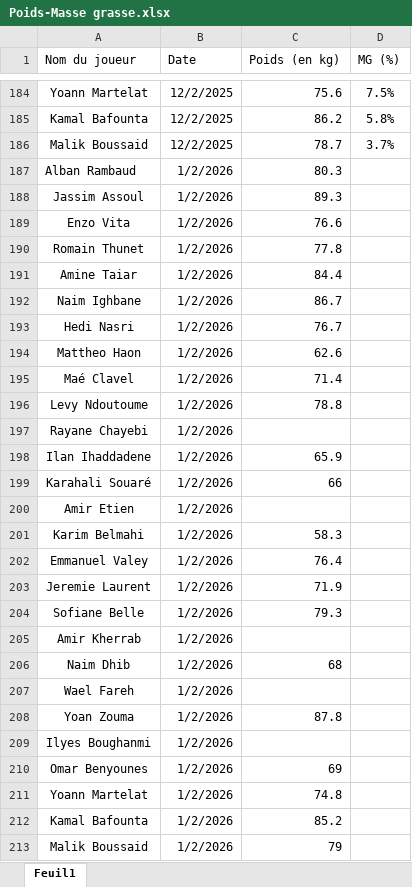
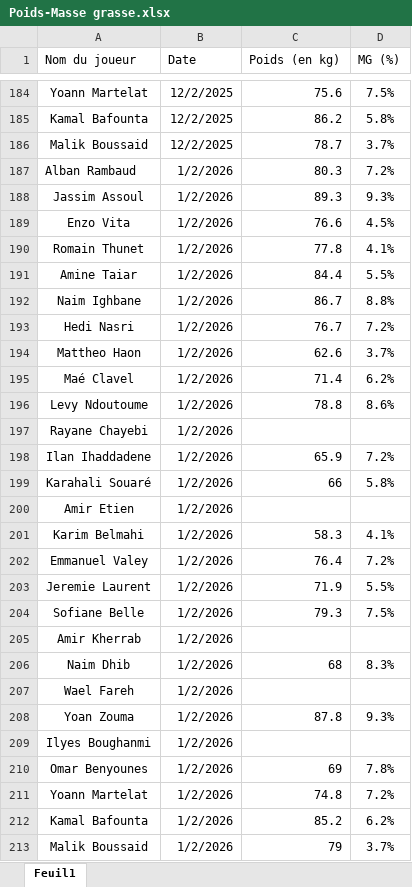
Before and after one commit to Chris15100/lld-app, an Excel workbook: data/Poids-Masse grasse.xlsx, sheet Feuil1, drawn as a sheet; only a part is shown, gaps mark what is left out; values as stored, in another font and other column widths than the file's, no borders; conditional formats not drawn; the diff covers the shown part only; the diff names each change by its address in the sheet, - before the commit and + after, or states it on an @@ line.

```diff
--- a/data/Poids-Masse grasse.xlsx (sheet Feuil1)
+++ b/data/Poids-Masse grasse.xlsx (sheet Feuil1)
-D187 (MG (%)): (empty)
+D187 (MG (%)): 7.2%
-D188 (MG (%)): (empty)
+D188 (MG (%)): 9.3%
-D189 (MG (%)): (empty)
+D189 (MG (%)): 4.5%
-D190 (MG (%)): (empty)
+D190 (MG (%)): 4.1%
-D191 (MG (%)): (empty)
+D191 (MG (%)): 5.5%
-D192 (MG (%)): (empty)
+D192 (MG (%)): 8.8%
-D193 (MG (%)): (empty)
+D193 (MG (%)): 7.2%
-D194 (MG (%)): (empty)
+D194 (MG (%)): 3.7%
-D195 (MG (%)): (empty)
+D195 (MG (%)): 6.2%
-D196 (MG (%)): (empty)
+D196 (MG (%)): 8.6%
-D198 (MG (%)): (empty)
+D198 (MG (%)): 7.2%
-D199 (MG (%)): (empty)
+D199 (MG (%)): 5.8%
-D201 (MG (%)): (empty)
+D201 (MG (%)): 4.1%
-D202 (MG (%)): (empty)
+D202 (MG (%)): 7.2%
-D203 (MG (%)): (empty)
+D203 (MG (%)): 5.5%
-D204 (MG (%)): (empty)
+D204 (MG (%)): 7.5%
-D206 (MG (%)): (empty)
+D206 (MG (%)): 8.3%
-D208 (MG (%)): (empty)
+D208 (MG (%)): 9.3%
-D210 (MG (%)): (empty)
+D210 (MG (%)): 7.8%
-D211 (MG (%)): (empty)
+D211 (MG (%)): 7.2%
-D212 (MG (%)): (empty)
+D212 (MG (%)): 6.2%
-D213 (MG (%)): (empty)
+D213 (MG (%)): 3.7%
```
Also changed, not shown: 1 edited cell elsewhere in this sheet, data/DonneesGPSPropres.xlsx, data/Présences.xlsx, 2 other files.
